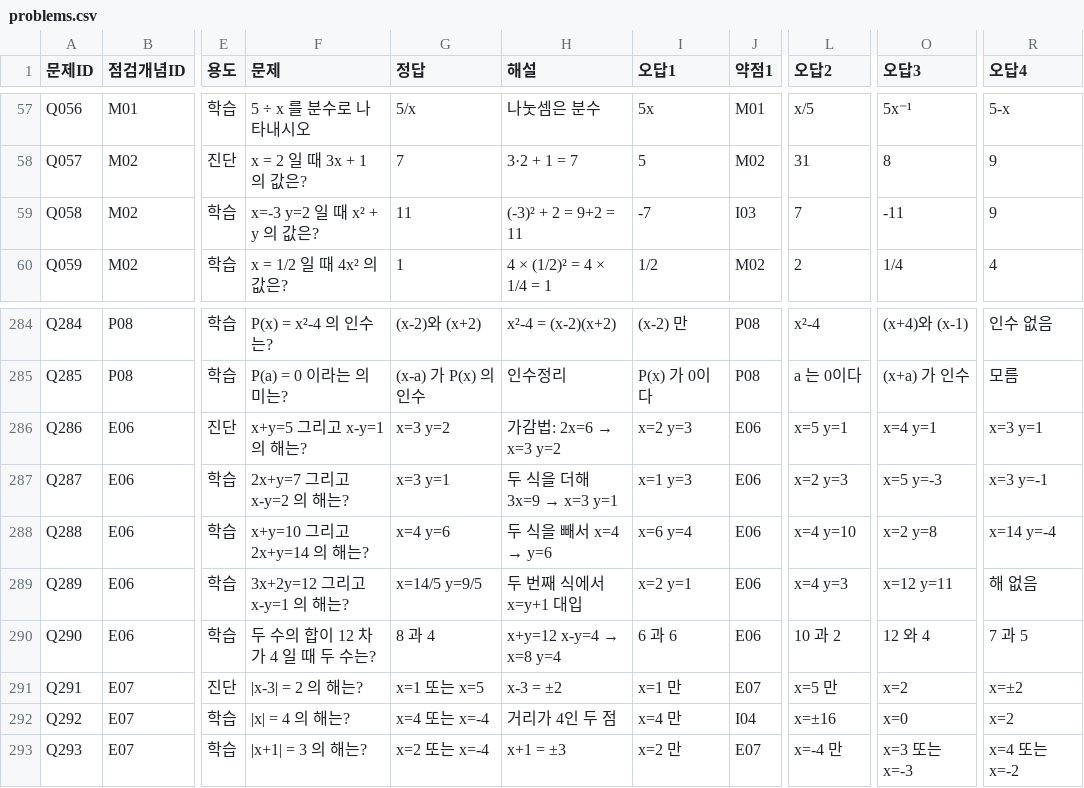
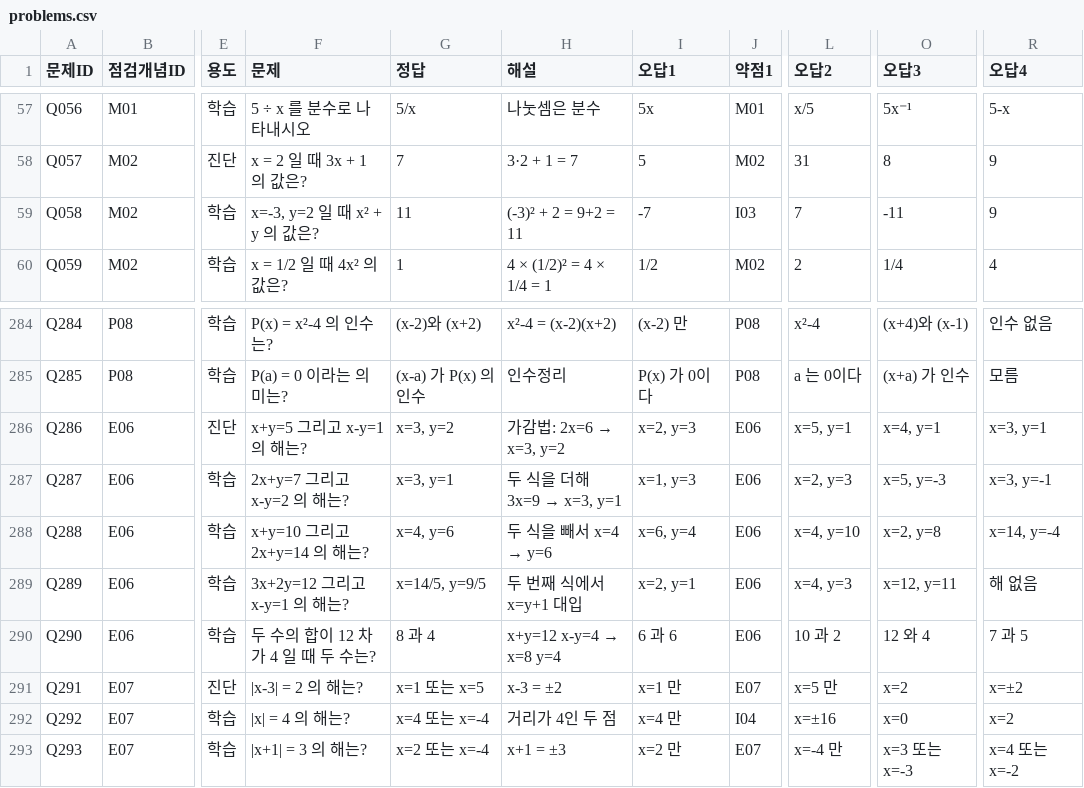
Before and after one commit to wataryu00-boop/math-diagnostic, a CSV file: problems.csv, drawn as a sheet; only a part is shown, gaps mark what is left out; the diff names each change by its address in the sheet, - before the commit and + after, or states it on an @@ line.

```diff
--- a/problems.csv
+++ b/problems.csv
-F59 (문제): x=-3 y=2 일 때 x² + y 의 값은?
+F59 (문제): x=-3, y=2 일 때 x² + y 의 값은?
-G286 (정답): x=3 y=2
+G286 (정답): x=3, y=2
@@ H286 (해설): 가감법: 2x=6 → x=3 y=2 → 가감법: 2x=6 → x=3, y=2 @@
-I286 (오답1): x=2 y=3
+I286 (오답1): x=2, y=3
-L286 (오답2): x=5 y=1
+L286 (오답2): x=5, y=1
-O286 (오답3): x=4 y=1
+O286 (오답3): x=4, y=1
-R286 (오답4): x=3 y=1
+R286 (오답4): x=3, y=1
-G287 (정답): x=3 y=1
+G287 (정답): x=3, y=1
@@ H287 (해설): 두 식을 더해 3x=9 → x=3 y=1 → 두 식을 더해 3x=9 → x=3, y=1 @@
-I287 (오답1): x=1 y=3
+I287 (오답1): x=1, y=3
-L287 (오답2): x=2 y=3
+L287 (오답2): x=2, y=3
-O287 (오답3): x=5 y=-3
+O287 (오답3): x=5, y=-3
-R287 (오답4): x=3 y=-1
+R287 (오답4): x=3, y=-1
-G288 (정답): x=4 y=6
+G288 (정답): x=4, y=6
-I288 (오답1): x=6 y=4
+I288 (오답1): x=6, y=4
-L288 (오답2): x=4 y=10
+L288 (오답2): x=4, y=10
-O288 (오답3): x=2 y=8
+O288 (오답3): x=2, y=8
-R288 (오답4): x=14 y=-4
+R288 (오답4): x=14, y=-4
-G289 (정답): x=14/5 y=9/5
+G289 (정답): x=14/5, y=9/5
-I289 (오답1): x=2 y=1
+I289 (오답1): x=2, y=1
-L289 (오답2): x=4 y=3
+L289 (오답2): x=4, y=3
-O289 (오답3): x=12 y=11
+O289 (오답3): x=12, y=11
```
Also changed, not shown: 1 other file.
